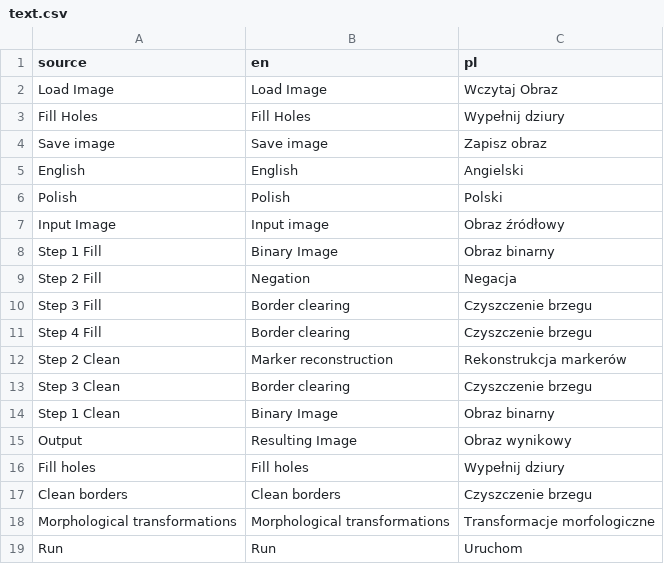
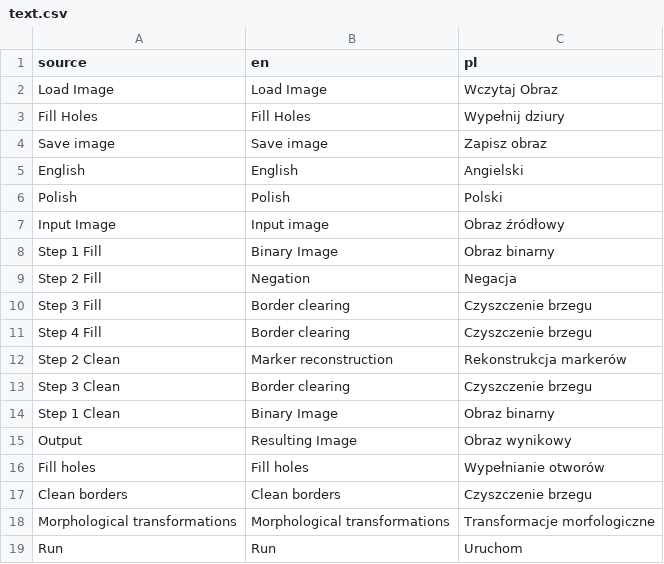
Before and after one commit to Radioo/epolis, a CSV file: text.csv, drawn as a sheet.

```diff
--- a/text.csv
+++ b/text.csv
@@ -15,3 +15,3 @@ Step 1 Clean,Binary Image,Obraz binarny
 Output,Resulting Image,Obraz wynikowy
-Fill holes,Fill holes,Wypełnij dziury
+Fill holes,Fill holes,Wypełnianie otworów
 Clean borders,Clean borders,Czyszczenie brzegu
```
Also changed, not shown: 14 other files.
